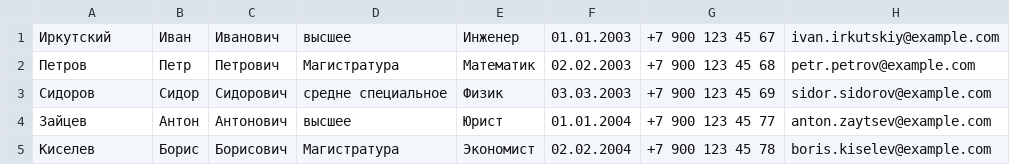
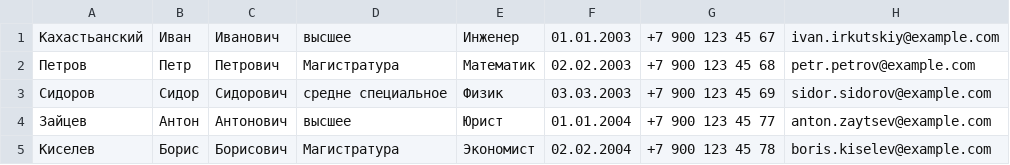
Before and after one commit to HolyD2ck/CourseProjectBlazor, a CSV file: wwwroot/Base/applicants.csv, drawn as a sheet; only a part is shown.

```diff
--- a/wwwroot/Base/applicants.csv
+++ b/wwwroot/Base/applicants.csv
@@ -1,2 +1,2 @@
-Иркутский;Иван;Иванович;высшее;Инженер;01.01.2003;+7 900 123 45 67;ivan.irkutskiy@example.com
+Кахастьанский;Иван;Иванович;высшее;Инженер;01.01.2003;+7 900 123 45 67;ivan.irkutskiy@example.com
 Петров;Петр;Петрович;Магистратура;Математик;02.02.2003;+7 900 123 45 68;petr.petrov@example.com
```
Also changed, not shown: 23 other files.
